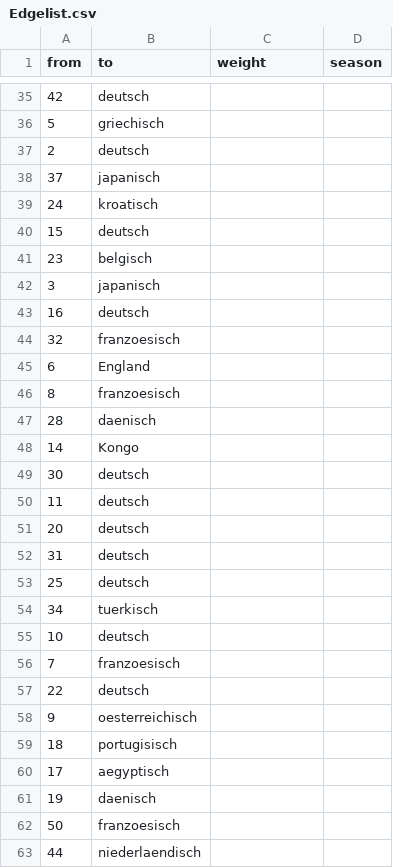
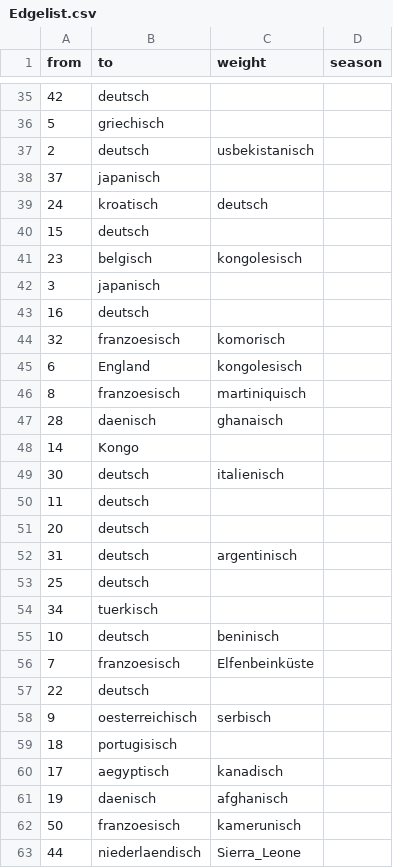
Before and after one commit to jg164/Testat, a CSV file: Edgelist.csv, drawn as a sheet; only a part is shown, gaps mark what is left out; the diff names each change by its address in the sheet, - before the commit and + after, or states it on an @@ line.

Commit message:
Update Edgelist.csv

```diff
--- a/Edgelist.csv
+++ b/Edgelist.csv
-C37 (weight): (empty)
+C37 (weight): usbekistanisch
-C39 (weight): (empty)
+C39 (weight): deutsch
-C41 (weight): (empty)
+C41 (weight): kongolesisch
-C44 (weight): (empty)
+C44 (weight): komorisch
-C45 (weight): (empty)
+C45 (weight): kongolesisch
-C46 (weight): (empty)
+C46 (weight): martiniquisch
-C47 (weight): (empty)
+C47 (weight): ghanaisch
-C49 (weight): (empty)
+C49 (weight): italienisch
-C52 (weight): (empty)
+C52 (weight): argentinisch
-C55 (weight): (empty)
+C55 (weight): beninisch
-C56 (weight): (empty)
+C56 (weight): Elfenbeinküste
-C58 (weight): (empty)
+C58 (weight): serbisch
-C60 (weight): (empty)
+C60 (weight): kanadisch
-C61 (weight): (empty)
+C61 (weight): afghanisch
-C62 (weight): (empty)
+C62 (weight): kamerunisch
-C63 (weight): (empty)
+C63 (weight): Sierra_Leone
```
